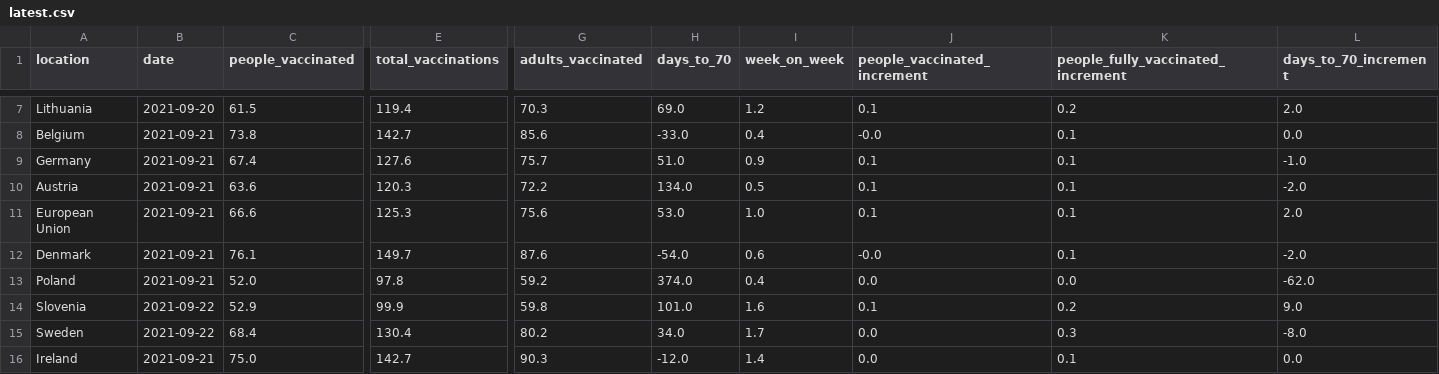
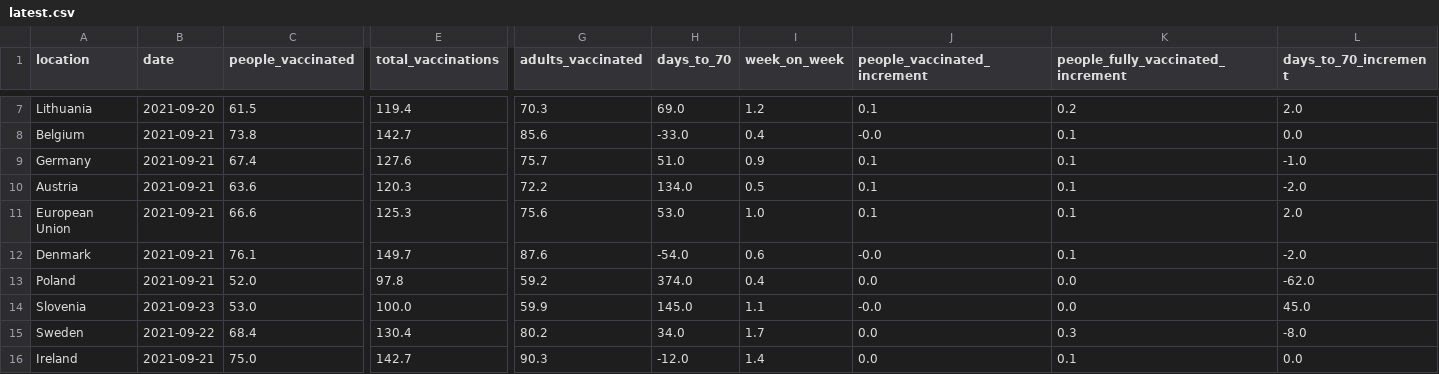
Before and after one commit to blasf1/covid_vaccine_progress_bot, a CSV file: latest.csv, drawn as a sheet; only a part is shown, gaps mark what is left out; the diff covers the shown part only; the diff names each change by its address in the sheet, - before the commit and + after, or states it on an @@ line.

Commit message:
[BOT] Update data and sources for website

```diff
--- a/latest.csv
+++ b/latest.csv
-B14 (date): 2021-09-22
+B14 (date): 2021-09-23
-C14 (people_vaccinated): 52.9
+C14 (people_vaccinated): 53.0
-E14 (total_vaccinations): 99.9
+E14 (total_vaccinations): 100.0
-G14 (adults_vaccinated): 59.8
+G14 (adults_vaccinated): 59.9
-H14 (days_to_70): 101.0
+H14 (days_to_70): 145.0
-I14 (week_on_week): 1.6
+I14 (week_on_week): 1.1
-J14 (people_vaccinated_increment): 0.1
+J14 (people_vaccinated_increment): -0.0
-K14: 0.2
+K14: 0.0
-L14 (days_to_70_increment): 9.0
+L14 (days_to_70_increment): 45.0
```
Also changed, not shown: 3 edited cells elsewhere in this file, output/EuropeanUnion.csv, 2 other files.
